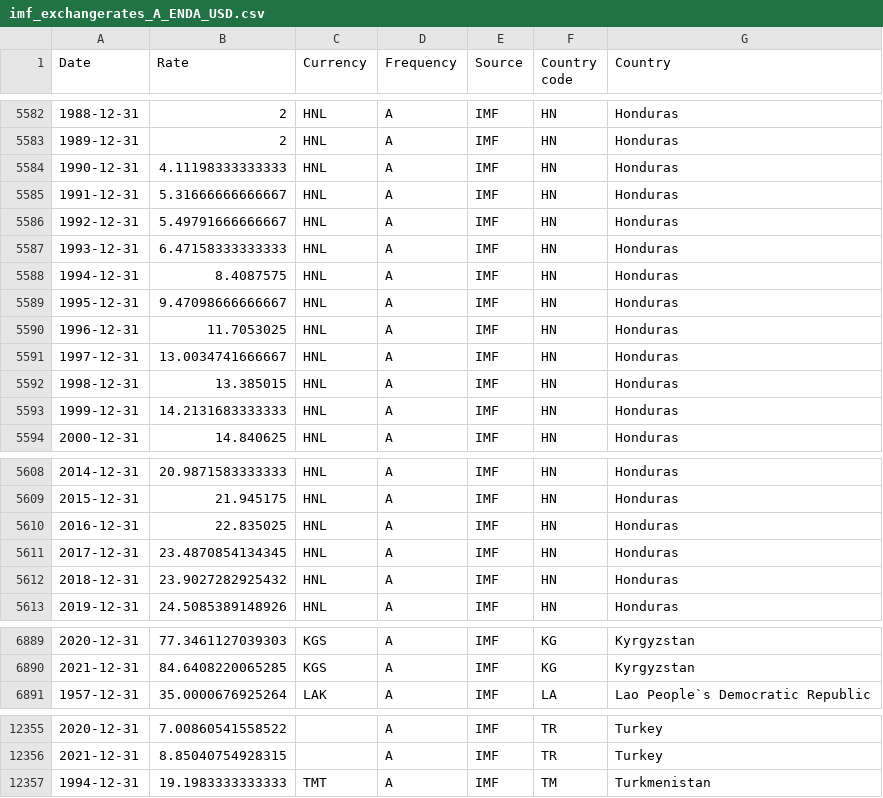
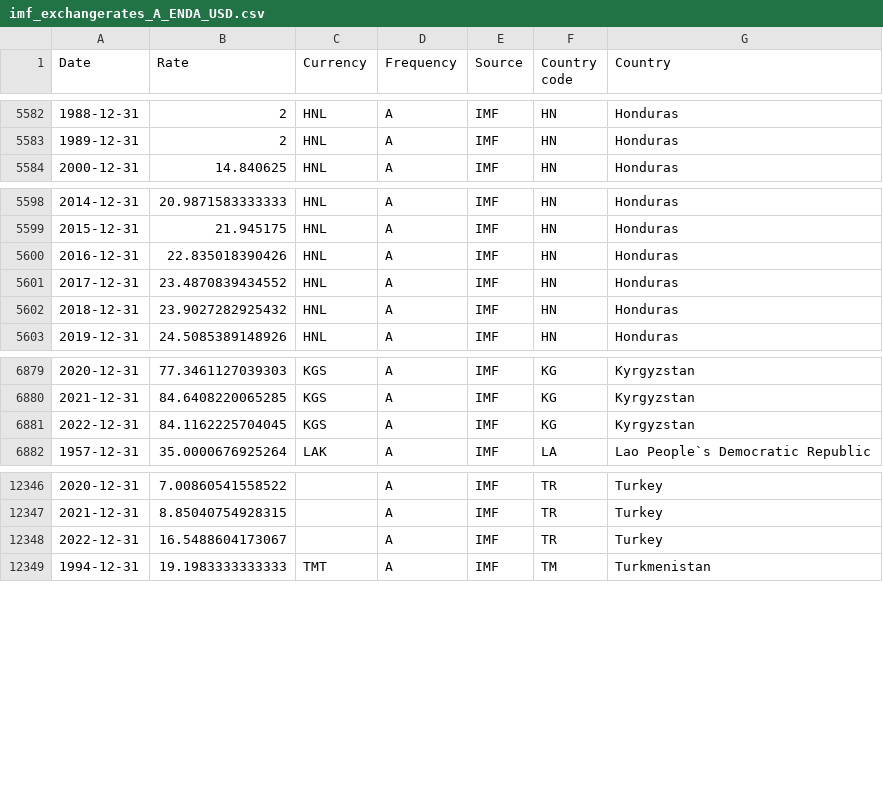
Before and after one commit to codeforIATI/imf-exchangerates, a CSV file: imf_exchangerates_A_ENDA_USD.csv, drawn as a sheet; only a part is shown, gaps mark what is left out.

Commit message:
deploy: 807310ae04abfd336fbc2c565253a980e3ebc340

```diff
--- a/imf_exchangerates_A_ENDA_USD.csv
+++ b/imf_exchangerates_A_ENDA_USD.csv
@@ -5583,12 +5583,2 @@ Date,Rate,Currency,Frequency,Source,Country code,Country
 1989-12-31,2,HNL,A,IMF,HN,Honduras
-1990-12-31,4.11198333333333,HNL,A,IMF,HN,Honduras
-1991-12-31,5.31666666666667,HNL,A,IMF,HN,Honduras
-1992-12-31,5.49791666666667,HNL,A,IMF,HN,Honduras
-1993-12-31,6.47158333333333,HNL,A,IMF,HN,Honduras
-1994-12-31,8.4087575,HNL,A,IMF,HN,Honduras
-1995-12-31,9.47098666666667,HNL,A,IMF,HN,Honduras
-1996-12-31,11.7053025,HNL,A,IMF,HN,Honduras
-1997-12-31,13.0034741666667,HNL,A,IMF,HN,Honduras
-1998-12-31,13.385015,HNL,A,IMF,HN,Honduras
-1999-12-31,14.2131683333333,HNL,A,IMF,HN,Honduras
 2000-12-31,14.840625,HNL,A,IMF,HN,Honduras
@@ -5609,4 +5599,4 @@ Date,Rate,Currency,Frequency,Source,Country code,Country
 2015-12-31,21.945175,HNL,A,IMF,HN,Honduras
-2016-12-31,22.835025,HNL,A,IMF,HN,Honduras
-2017-12-31,23.4870854134345,HNL,A,IMF,HN,Honduras
+2016-12-31,22.835018390426,HNL,A,IMF,HN,Honduras
+2017-12-31,23.4870839434552,HNL,A,IMF,HN,Honduras
 2018-12-31,23.9027282925432,HNL,A,IMF,HN,Honduras
@@ -6890,2 +6880,3 @@ Date,Rate,Currency,Frequency,Source,Country code,Country
 2021-12-31,84.6408220065285,KGS,A,IMF,KG,Kyrgyzstan
+2022-12-31,84.1162225704045,KGS,A,IMF,KG,Kyrgyzstan
 1957-12-31,35.0000676925264,LAK,A,IMF,LA,Lao People`s Democratic Republic
@@ -12356,2 +12347,3 @@ Date,Rate,Currency,Frequency,Source,Country code,Country
 2021-12-31,8.85040754928315,,A,IMF,TR,Turkey
+2022-12-31,16.5488604173067,,A,IMF,TR,Turkey
 1994-12-31,19.1983333333333,TMT,A,IMF,TM,Turkmenistan
```
